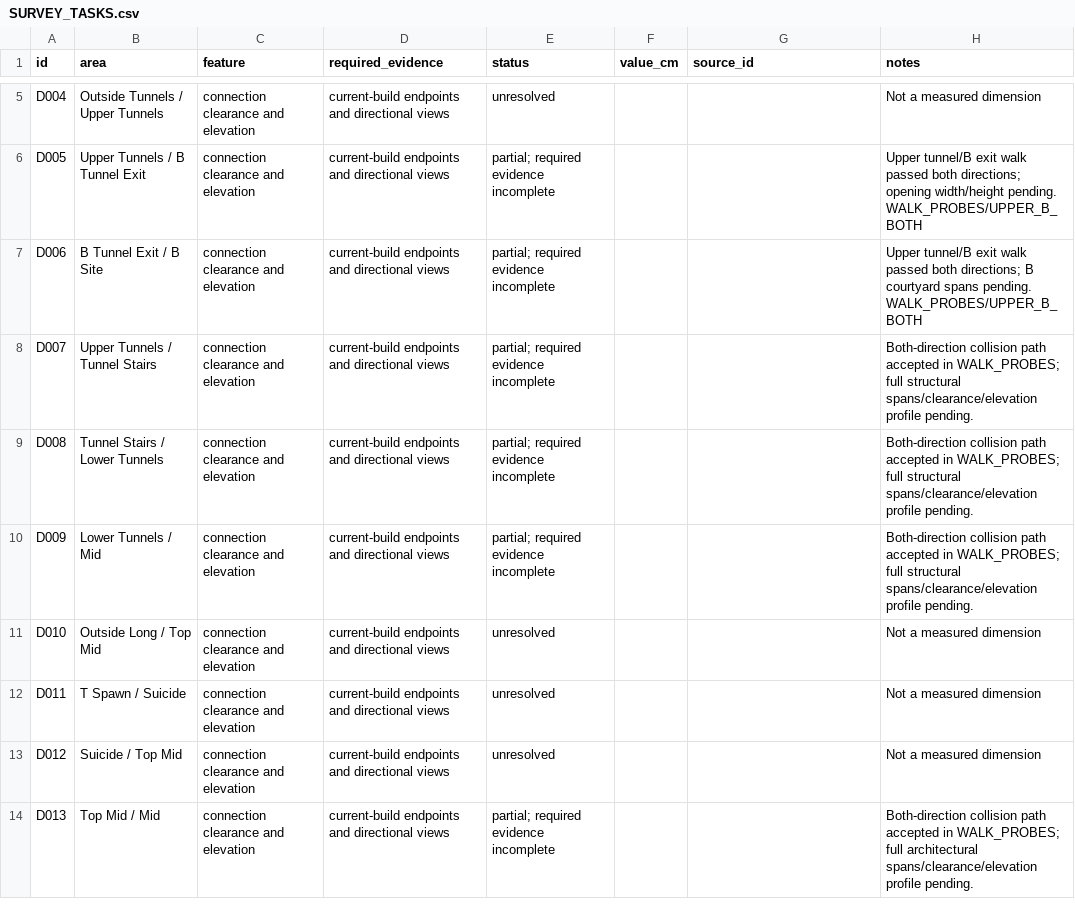
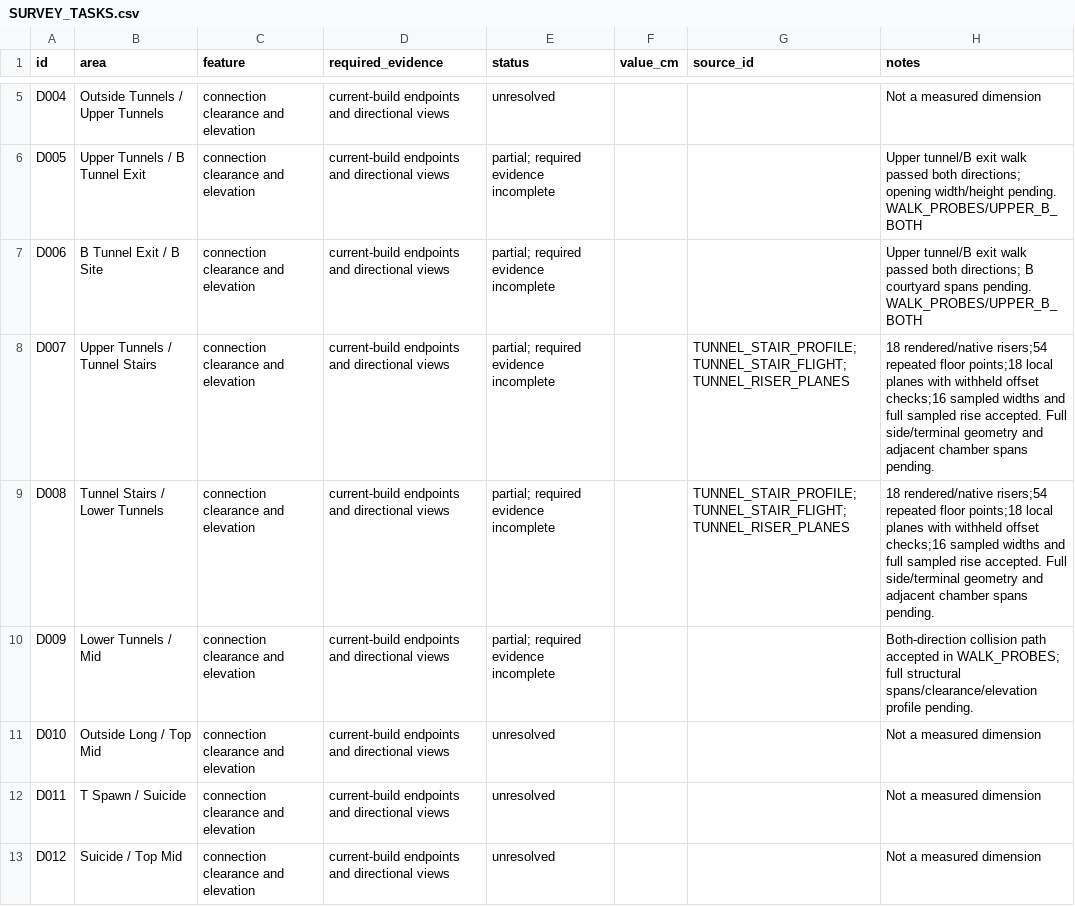
Before and after one commit to raiinman/FN_Dust2, a CSV file: reference/SURVEY_TASKS.csv, drawn as a sheet; only a part is shown, gaps mark what is left out; the shorter side is filled out with more unchanged rows.

```diff
--- a/reference/SURVEY_TASKS.csv
+++ b/reference/SURVEY_TASKS.csv
@@ -7,4 +7,4 @@ D005,Upper Tunnels / B Tunnel Exit,connection clearance and elevation,current-bu
 D006,B Tunnel Exit / B Site,connection clearance and elevation,current-build endpoints and directional views,partial; required evidence incomplete,,,Upper tunnel/B exit walk passed both directions; B courtyard spans pending. WALK_PROBES/UPPER_B_BOTH
-D007,Upper Tunnels / Tunnel Stairs,connection clearance and elevation,current-build endpoints and directional views,partial; required evidence incomplete,,,Both-direction collision path accepted in WALK_PROBES; full structural spans/clearance/elevation profile pending.
-D008,Tunnel Stairs / Lower Tunnels,connection clearance and elevation,current-build endpoints and directional views,partial; required evidence incomplete,,,Both-direction collision path accepted in WALK_PROBES; full structural spans/clearance/elevation profile pending.
+D007,Upper Tunnels / Tunnel Stairs,connection clearance and elevation,current-build endpoints and directional views,partial; required evidence incomplete,,TUNNEL_STAIR_PROFILE;TUNNEL_STAIR_FLIGHT;TUNNEL_RISER_PLANES,18 rendered/native risers;54 repeated floor points;18 local planes with withheld offset checks;16 sampled widths and full sampled rise accepted. Full side/terminal geometry and adjacent chamber spans pending.
+D008,Tunnel Stairs / Lower Tunnels,connection clearance and elevation,current-build endpoints and directional views,partial; required evidence incomplete,,TUNNEL_STAIR_PROFILE;TUNNEL_STAIR_FLIGHT;TUNNEL_RISER_PLANES,18 rendered/native risers;54 repeated floor points;18 local planes with withheld offset checks;16 sampled widths and full sampled rise accepted. Full side/terminal geometry and adjacent chamber spans pending.
 D009,Lower Tunnels / Mid,connection clearance and elevation,current-build endpoints and directional views,partial; required evidence incomplete,,,Both-direction collision path accepted in WALK_PROBES; full structural spans/clearance/elevation profile pending.
```
Also changed, not shown: reference/REFERENCE_MANIFEST.csv, reference/SOURCE_CAMERAS.csv, 21 other files.
